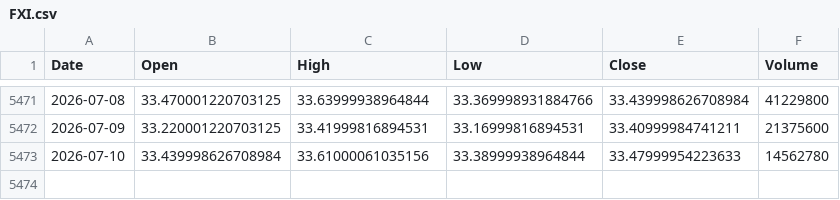
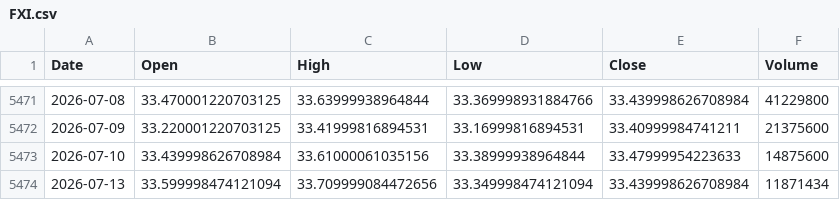
Before and after one commit to kittycapital/etf_fund_flow, a CSV file: data/prices/FXI.csv, drawn as a sheet; only a part is shown, gaps mark what is left out.

```diff
--- a/data/prices/FXI.csv
+++ b/data/prices/FXI.csv
@@ -5472,2 +5472,3 @@ Date,Open,High,Low,Close,Volume
 2026-07-09,33.220001220703125,33.41999816894531,33.16999816894531,33.40999984741211,21375600
-2026-07-10,33.439998626708984,33.61000061035156,33.38999938964844,33.47999954223633,14562780
+2026-07-10,33.439998626708984,33.61000061035156,33.38999938964844,33.47999954223633,14875600
+2026-07-13,33.599998474121094,33.709999084472656,33.349998474121094,33.439998626708984,11871434
```
Also changed, not shown: data/prices/EWY.csv, data/prices/LQD.csv, 47 other files.
